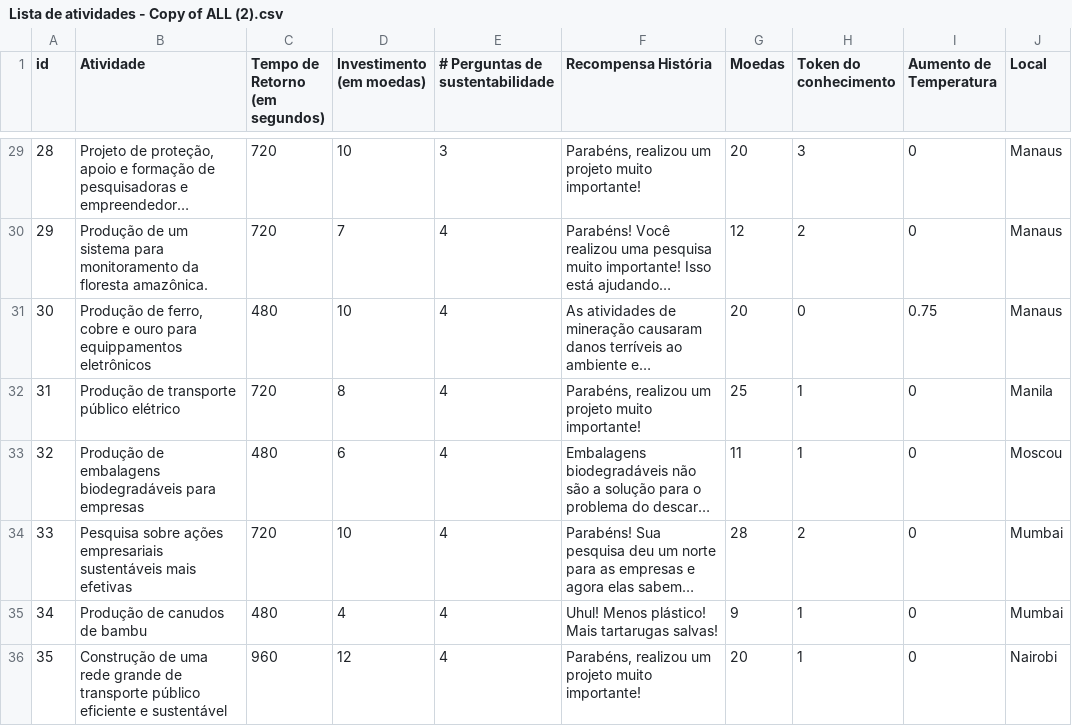
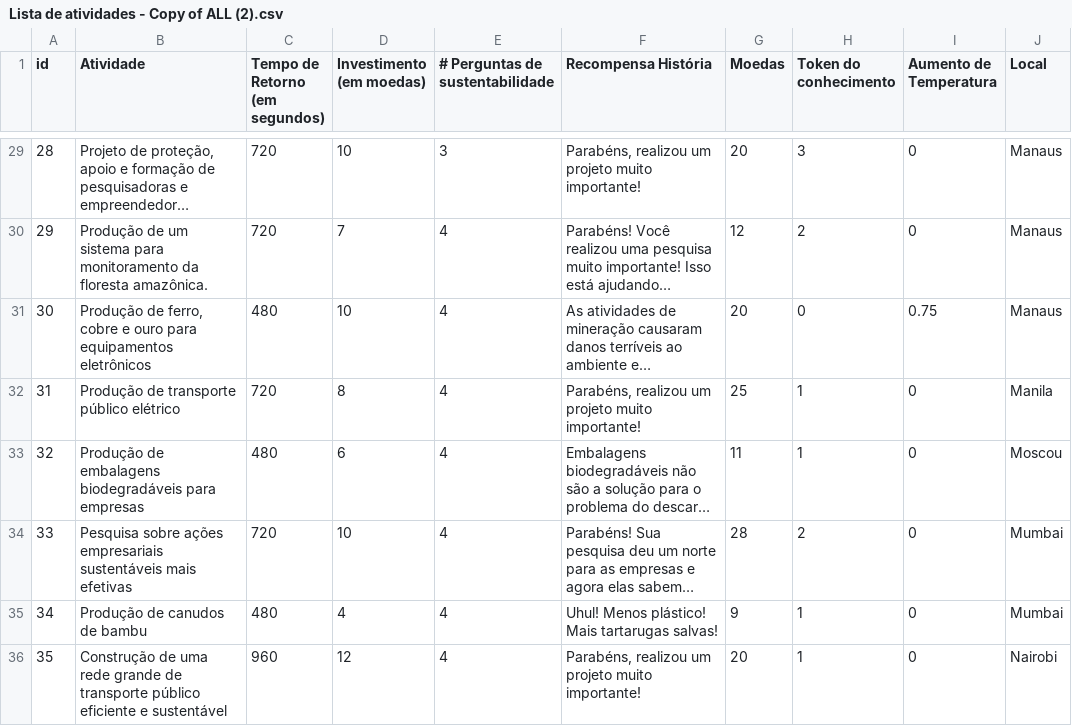
Before and after one commit to CarolCoCe/GreenGame, a CSV file: Data/Lista de atividades/Lista de atividades - Copy of ALL (2).csv, drawn as a sheet; only a part is shown, gaps mark what is left out; long unchanged cells end in …; the diff names each change by its address in the sheet, - before the commit and + after, or states it on an @@ line.

Commit message:
Tudo da sprint 2 foi feito! Falta revisar e refatorar para finalizar tudo

```diff
--- a/Data/Lista de atividades/Lista de atividades - Copy of ALL (2).csv
+++ b/Data/Lista de atividades/Lista de atividades - Copy of ALL (2).csv
-B31 (Atividade): …ouro para equippamentos eletrônicos
+B31 (Atividade): …ouro para equipamentos eletrônicos
```
Also changed, not shown: 20 other files.
